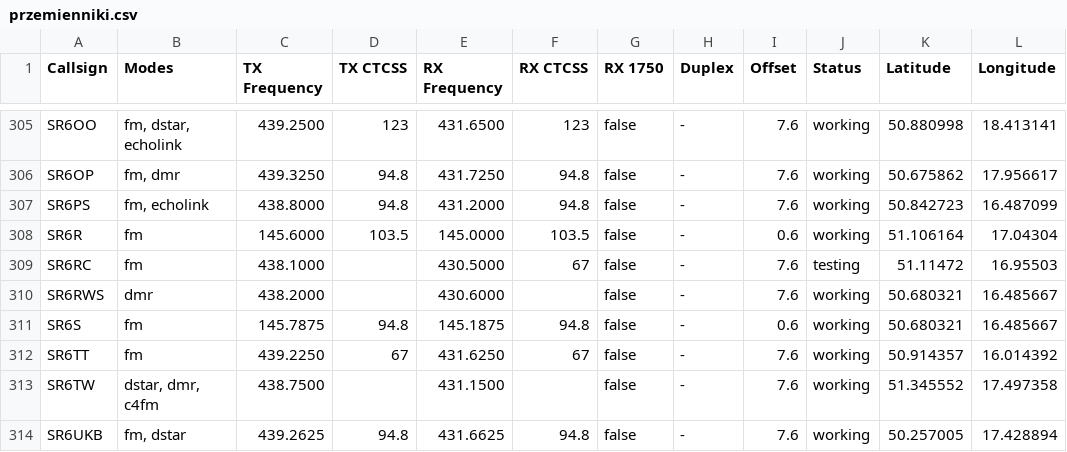
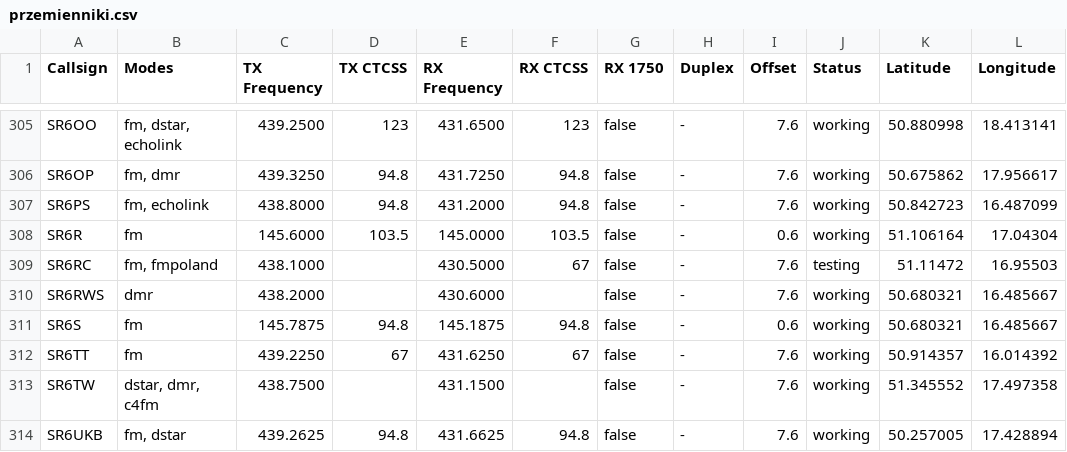
Before and after one commit to przemienniki/baza-przemiennikow, a CSV file: przemienniki.csv, drawn as a sheet; only a part is shown, gaps mark what is left out; the diff names each change by its address in the sheet, - before the commit and + after, or states it on an @@ line.

```diff
--- a/przemienniki.csv
+++ b/przemienniki.csv
-B309 (Modes): fm
+B309 (Modes): fm, fmpoland
```
Also changed, not shown: 1 other file.
